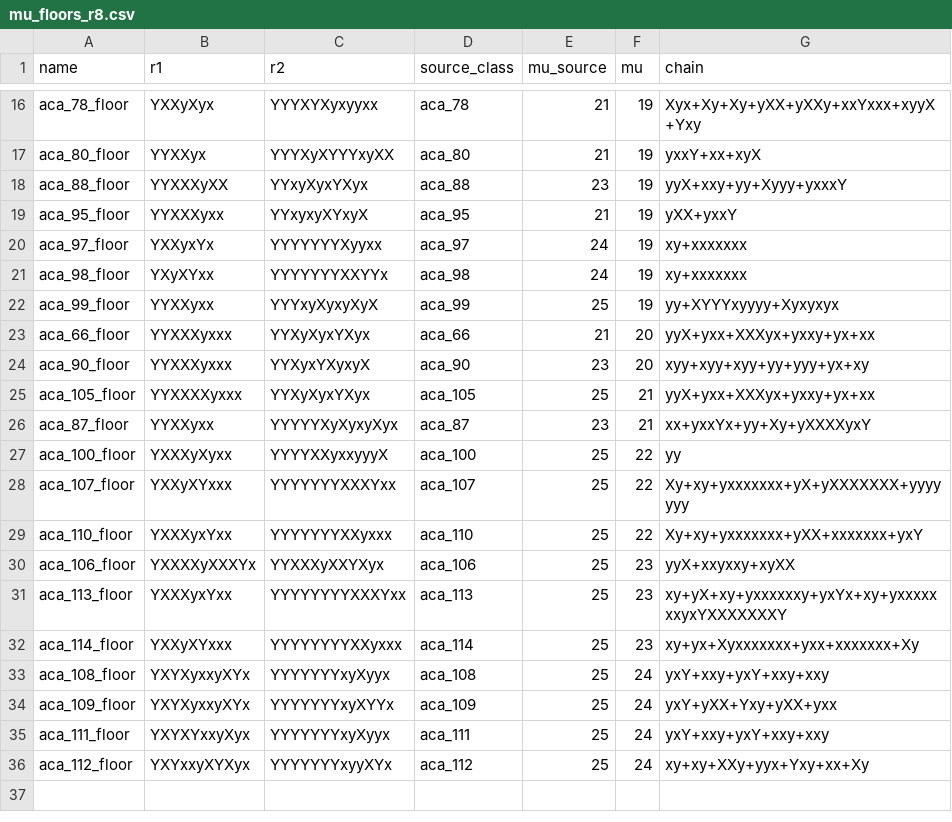
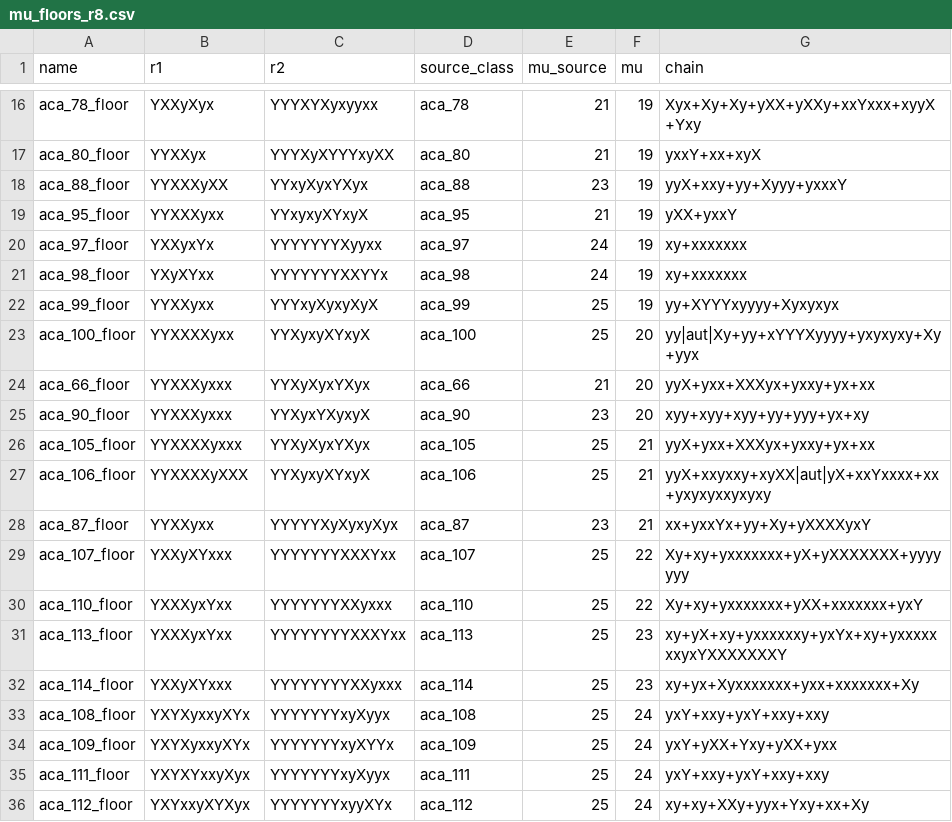
Before and after one commit to Avi161/ACSolverX, a CSV file: data/ms_unsolved_reps/mu_floors_r8.csv, drawn as a sheet; only a part is shown, gaps mark what is left out; removed rows and columns are numbered as before the commit, all else as after; the diff names each change by its address in the sheet, - before the commit and + after, or states it on an @@ line.

```diff
--- a/data/ms_unsolved_reps/mu_floors_r8.csv
+++ b/data/ms_unsolved_reps/mu_floors_r8.csv
+row 23: aca_100_floor | YYXXXXyxx | YYXyxyXYxyX | aca_100 | 25 | 20 | yy|aut|Xy+yy+xYYYXyyyy+yxyxyxy+Xy+yyx
+row 27: aca_106_floor | YYXXXXyXXX | YYXyxyXYxyX | aca_106 | 25 | 21 | yyX+xxyxxy+xyXX|aut|yX+xxYxxxx+xx+yxyxyxxyxyxy
-row 27: aca_100_floor | YXXXyXyxx | YYYYXXyxxyyyX | aca_100 | 25 | 22 | yy
-row 30: aca_106_floor | YXXXXyXXXYx | YYXXXyXXYXyx | aca_106 | 25 | 23 | yyX+xxyxxy+xyXX
```
